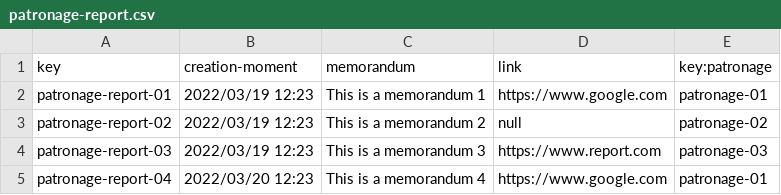
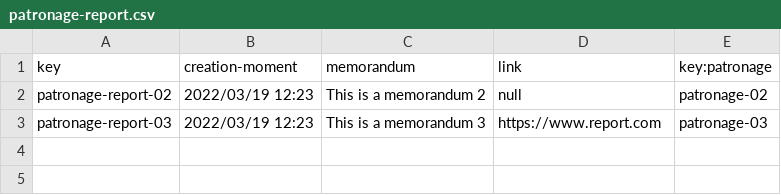
Before and after one commit to alvuberui/Acme-Toolkits, a CSV file: src/main/webapp/WEB-INF/resources/sample-data/patronage-report.csv, drawn as a sheet; the diff names each change by its address in the sheet, - before the commit and + after, or states it on an @@ line.

```diff
--- a/src/main/webapp/WEB-INF/resources/sample-data/patronage-report.csv
+++ b/src/main/webapp/WEB-INF/resources/sample-data/patronage-report.csv
-row 2: patronage-report-01 | 2022/03/19 12:23 | This is a memorandum 1 | https://www.google.com | patronage-01
-row 5: patronage-report-04 | 2022/03/20 12:23 | This is a memorandum 4 | https://www.google.com | patronage-01
```
Also changed, not shown: src/main/webapp/WEB-INF/resources/sample-data/patronages.csv, 2 other files.
